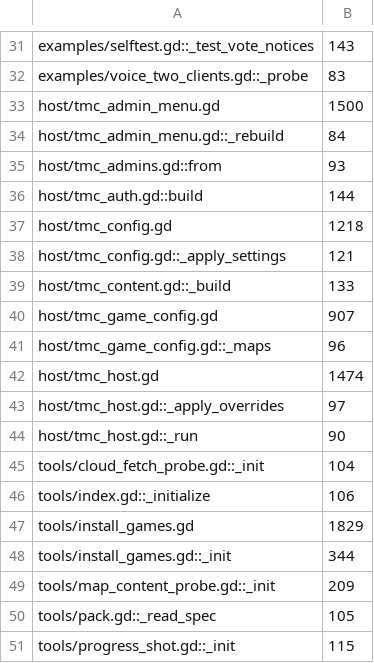
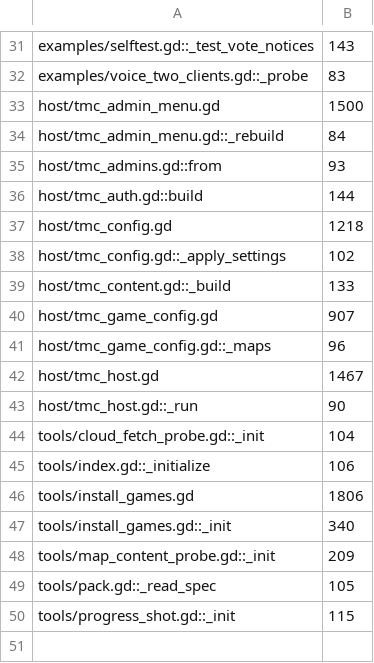
Before and after one commit to modcommunity/dot-server-deploy, a TSV file: ci/efficiency/size.tsv, drawn as a sheet; only a part is shown, gaps mark what is left out.

```diff
--- a/ci/efficiency/size.tsv
+++ b/ci/efficiency/size.tsv
@@ -37,3 +37,3 @@ host/tmc_auth.gd::build	144
 host/tmc_config.gd	1218
-host/tmc_config.gd::_apply_settings	121
+host/tmc_config.gd::_apply_settings	102
 host/tmc_content.gd::_build	133
@@ -41,4 +41,3 @@ host/tmc_game_config.gd	907
 host/tmc_game_config.gd::_maps	96
-host/tmc_host.gd	1474
-host/tmc_host.gd::_apply_overrides	97
+host/tmc_host.gd	1467
 host/tmc_host.gd::_run	90
@@ -46,4 +45,4 @@ tools/cloud_fetch_probe.gd::_init	104
 tools/index.gd::_initialize	106
-tools/install_games.gd	1829
-tools/install_games.gd::_init	344
+tools/install_games.gd	1806
+tools/install_games.gd::_init	340
 tools/map_content_probe.gd::_init	209
```
Also changed, not shown: ci/efficiency/duplication.tsv, 9 other files.
